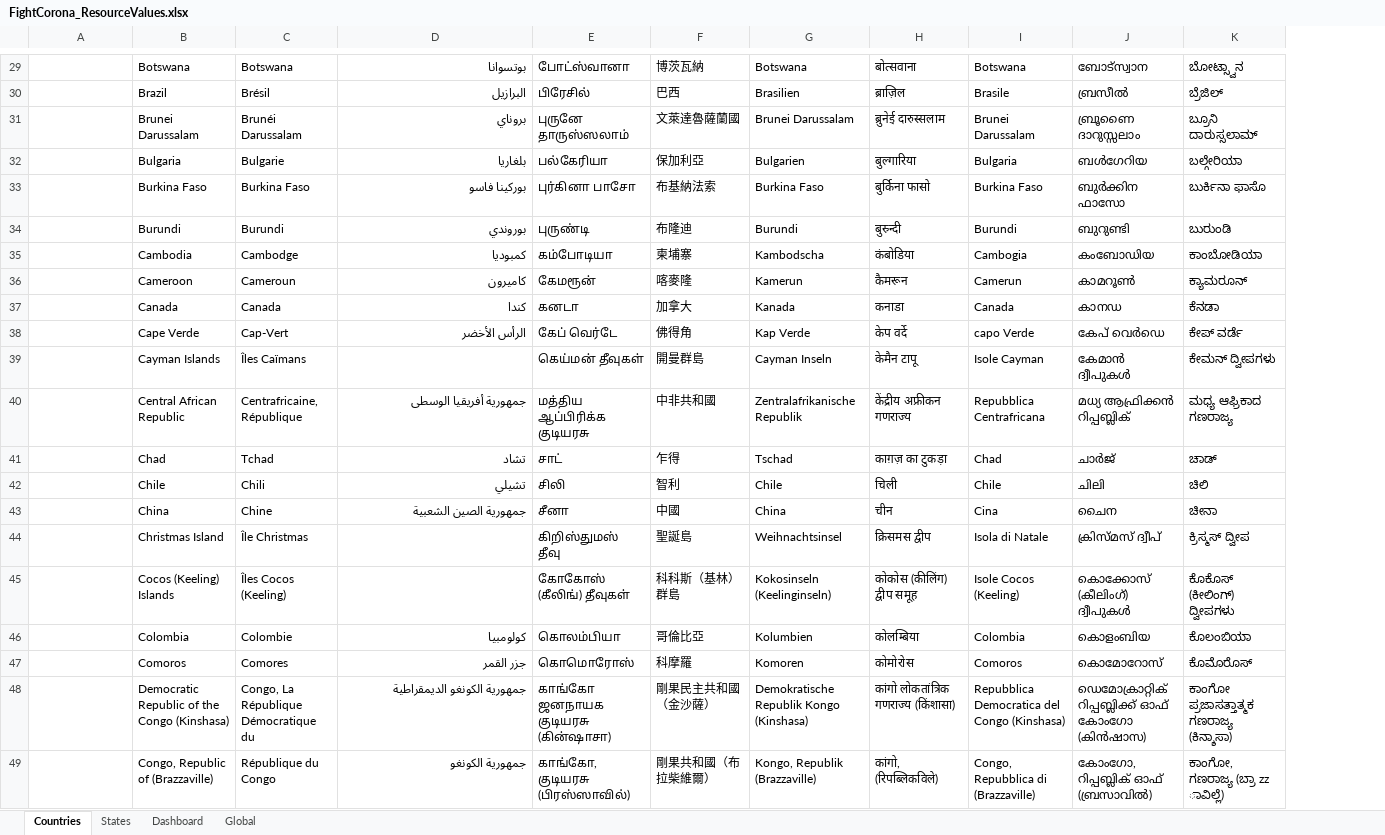
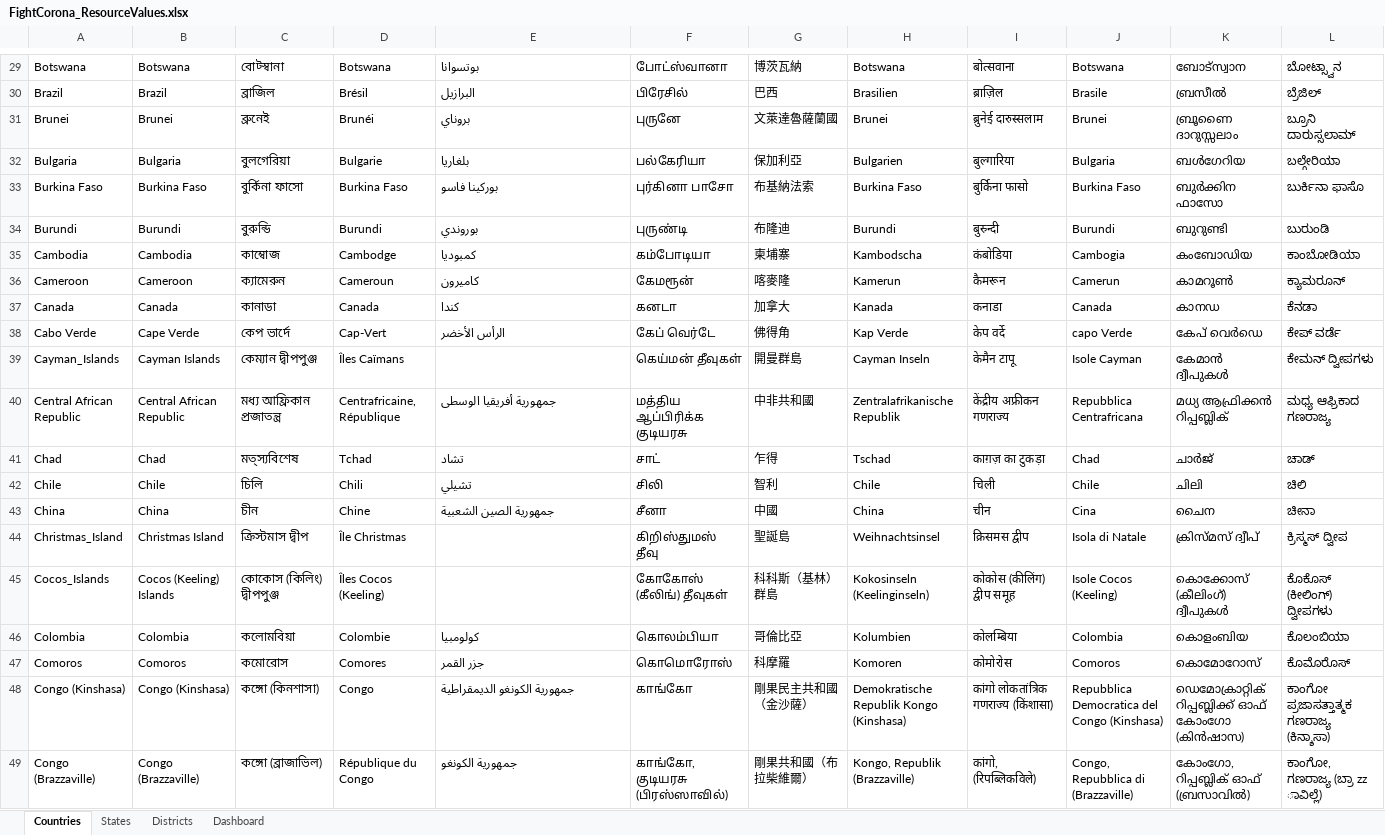
Before and after one commit to IndFightsCorona/ResourceGenerator, an Excel workbook: ExcelToResx/SourceFile/FightCorona_ResourceValues.xlsx, sheet Countries, drawn as a sheet; only a part is shown, gaps mark what is left out; values as stored, in another font and other column widths than the file's, no borders; charts and pictures not drawn; addresses are those after the commit; the diff covers the shown part only; the diff names each change by its address in the sheet, - before the commit and + after, or states it on an @@ line.

```diff
--- a/ExcelToResx/SourceFile/FightCorona_ResourceValues.xlsx (sheet Countries)
+++ b/ExcelToResx/SourceFile/FightCorona_ResourceValues.xlsx (sheet Countries)
-sheet tab: Global
+sheet tab: Districts
@@ sheet tab order changed: Countries | States | Districts | Dashboard @@
+column C, rows 29-49: বোট্স্বানা | ব্রাজিল | ব্রুনেই | বুলগেরিয়া | বুর্কিনা ফাসো | বুরুন্ডি | কাম্বোজ | ক্যামেরুন | কানাডা | কেপ ভার্দে | কেম্যান দ্বীপপুঞ্জ | মধ্য আফ্রিকান প্রজাতন্ত্র | মত্স্যবিশেষ | চিলি | চীন | ক্রিস্টমাস দ্বীপ | কোকোস (কিলিং) দ্বীপপুঞ্জ | কলোমবিয়া | কমোরোস | কঙ্গো (কিনশাসা) | কঙ্গো (ব্রাজাভিল)
-A29: (empty)
+A29: Botswana
-E29:E38 alignment: right
+E29:E38 alignment: left
-A30: (empty)
+A30: Brazil
-A31: (empty)
+A31: Brunei
-B31: Brunei Darussalam
+B31: Brunei
-D31: Brunéi Darussalam
+D31: Brunéi
-F31: புருனே தாருஸ்ஸலாம்
+F31: புருனே
-H31: Brunei Darussalam
+H31: Brunei
-J31: Brunei Darussalam
+J31: Brunei
-A32: (empty)
+A32: Bulgaria
-A33: (empty)
+A33: Burkina Faso
-A34: (empty)
+A34: Burundi
-A35: (empty)
+A35: Cambodia
-A36: (empty)
+A36: Cameroon
-A37: (empty)
+A37: Canada
-A38: (empty)
+A38: Cabo Verde
-A39: (empty)
+A39: Cayman_Islands
-A40: (empty)
+A40: Central African Republic
-E40:E43 alignment: right
+E40:E43 alignment: left
-A41: (empty)
+A41: Chad
-A42: (empty)
+A42: Chile
-A43: (empty)
+A43: China
-A44: (empty)
+A44: Christmas_Island
-A45: (empty)
+A45: Cocos_Islands
-A46: (empty)
+A46: Colombia
-E46:E49 alignment: right
+E46:E49 alignment: left
-A47: (empty)
+A47: Comoros
-A48: (empty)
+A48: Congo (Kinshasa)
-B48: Democratic Republic of the Congo (Kinshasa)
+B48: Congo (Kinshasa)
-D48: Congo, La République Démocratique du
+D48: Congo
-F48: காங்கோ ஜனநாயக குடியரசு (கின்ஷாசா)
+F48: காங்கோ
-A49: (empty)
+A49: Congo (Brazzaville)
-B49: Congo, Republic of (Brazzaville)
+B49: Congo (Brazzaville)
```
Also changed, not shown: 4 added rows, 4 removed rows, 249 edited cells and cell formats elsewhere in this sheet, sheet Districts, sheet Dashboard, sheet States, charts or pictures, 2 other files.
